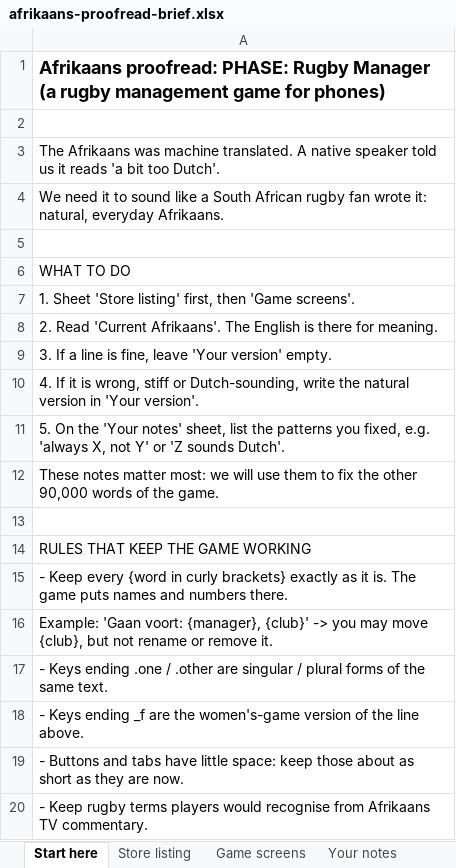
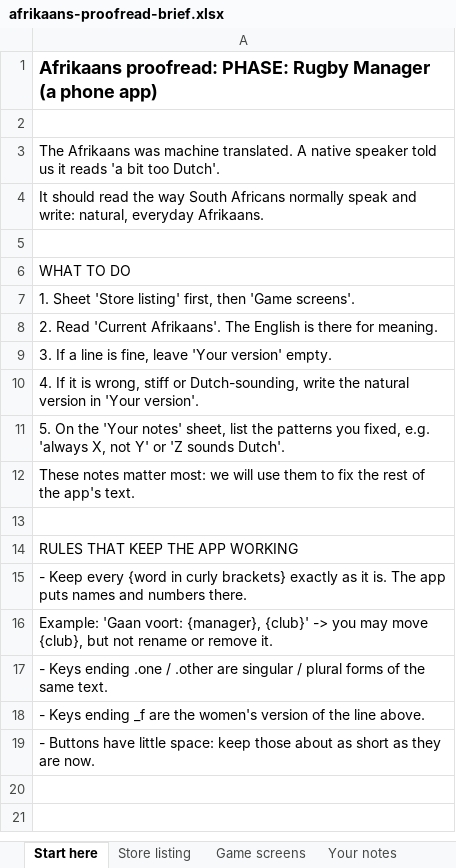
Before and after one commit to craigjswayne-cyber/Game, an Excel workbook: docs/afrikaans-review/afrikaans-proofread-brief.xlsx, sheet Start here, drawn as a sheet; values as stored, in another font and other column widths than the file's, no borders; the diff names each change by its address in the sheet, - before the commit and + after, or states it on an @@ line.

```diff
--- a/docs/afrikaans-review/afrikaans-proofread-brief.xlsx (sheet Start here)
+++ b/docs/afrikaans-review/afrikaans-proofread-brief.xlsx (sheet Start here)
-A1: …Manager (a rugby management game for phones)
+A1: …Manager (a phone app)
-A4: We need it to sound like a South African rugby fan wrote it: natural, everyday…
+A4: It should read the way South Africans normally speak and write: natural, everyday…
-A12: …fix the other 90,000 words of the game.
+A12: …fix the rest of the app's text.
-A14: RULES THAT KEEP THE GAME WORKING
+A14: RULES THAT KEEP THE APP WORKING
-A15: …is. The game puts names…
+A15: …is. The app puts names…
-A18: …are the women's-game version of…
+A18: …are the women's version of…
-A19: - Buttons and tabs have little…
+A19: - Buttons have little…
-row 20: - Keep rugby terms players would recognise from Afrikaans TV commentary.
```
Also changed, not shown: 1 other file.
